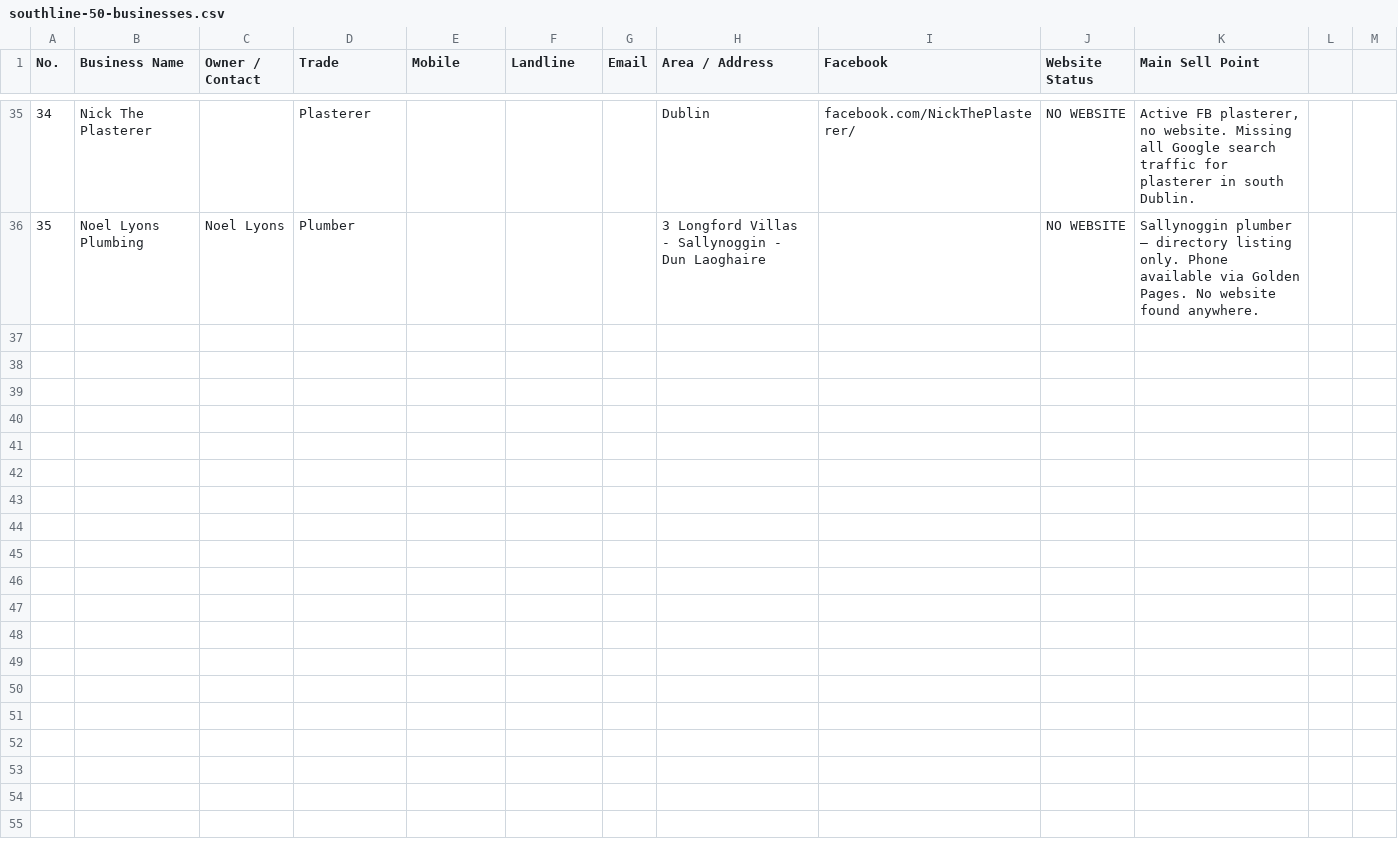
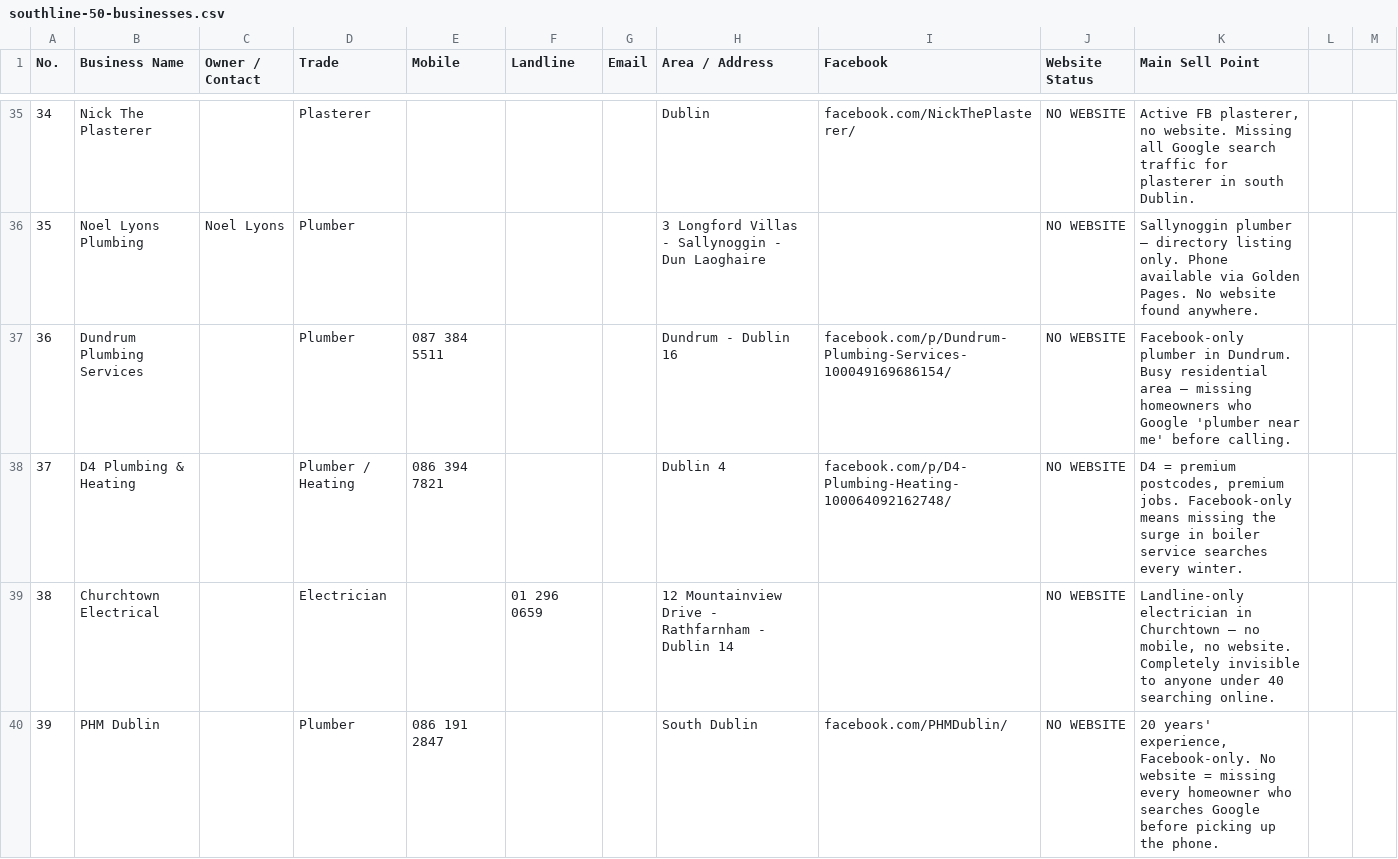
Before and after one commit to orourkeryan88-byte/claude, a CSV file: southline-50-businesses.csv, drawn as a sheet; only a part is shown, gaps mark what is left out; the diff covers the shown part only; the diff names each change by its address in the sheet, - before the commit and + after, or states it on an @@ line.

```diff
--- a/southline-50-businesses.csv
+++ b/southline-50-businesses.csv
+row 37: 36 | Dundrum Plumbing Services |  | Plumber | 087 384 5511 |  |  | Dundrum - Dublin 16 | facebook.com/p/Dundrum-Plumbing-Services-100049169686154/ | NO WEBSITE | Facebook-only plumber in Dundrum. Busy residential area — missing homeowners who Google 'plumber near me' before calling.
+row 38: 37 | D4 Plumbing & Heating |  | Plumber / Heating | 086 394 7821 |  |  | Dublin 4 | facebook.com/p/D4-Plumbing-Heating-100064092162748/ | NO WEBSITE | D4 = premium postcodes, premium jobs. Facebook-only means missing the surge in boiler service searches every winter.
+row 39: 38 | Churchtown Electrical |  | Electrician |  | 01 296 0659 |  | 12 Mountainview Drive - Rathfarnham - Dublin 14 |  | NO WEBSITE | Landline-only electrician in Churchtown — no mobile, no website. Completely invisible to anyone under 40 searching online.
+row 40: 39 | PHM Dublin |  | Plumber | 086 191 2847 |  |  | South Dublin | facebook.com/PHMDublin/ | NO WEBSITE | 20 years' experience, Facebook-only. No website = missing every homeowner who searches Google before picking up the phone.
```
Also changed, not shown: 11 added rows elsewhere in this file, 2 other files.
